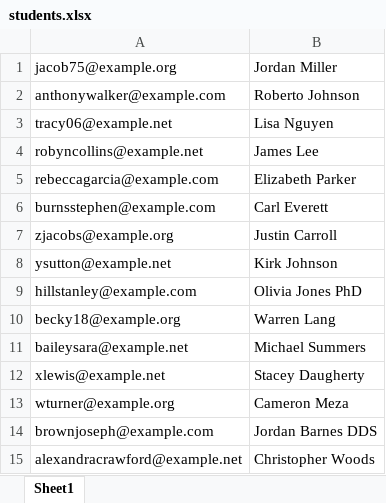
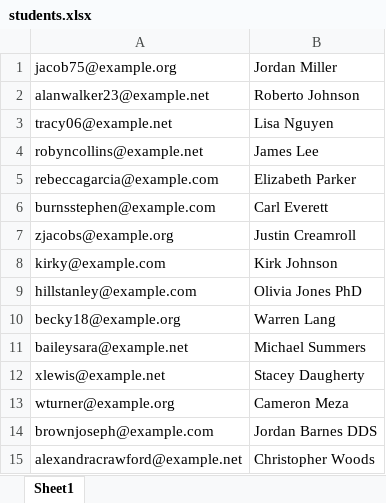
Before and after one commit to Synchrotek/dealingwithexcel-node, an Excel workbook: constants/dummyData/students.xlsx, sheet Sheet1, drawn as a sheet; only a part is shown; values as stored, in another font and other column widths than the file's, no borders; the diff names each change by its address in the sheet, - before the commit and + after, or states it on an @@ line.

```diff
--- a/constants/dummyData/students.xlsx (sheet Sheet1)
+++ b/constants/dummyData/students.xlsx (sheet Sheet1)
-A2: anthonywalker@example.com
+A2: alanwalker23@example.net
-B7: Justin Carroll
+B7: Justin Creamroll
-A8: ysutton@example.net
+A8: kirky@example.com
```
Also changed, not shown: 11 other files.
